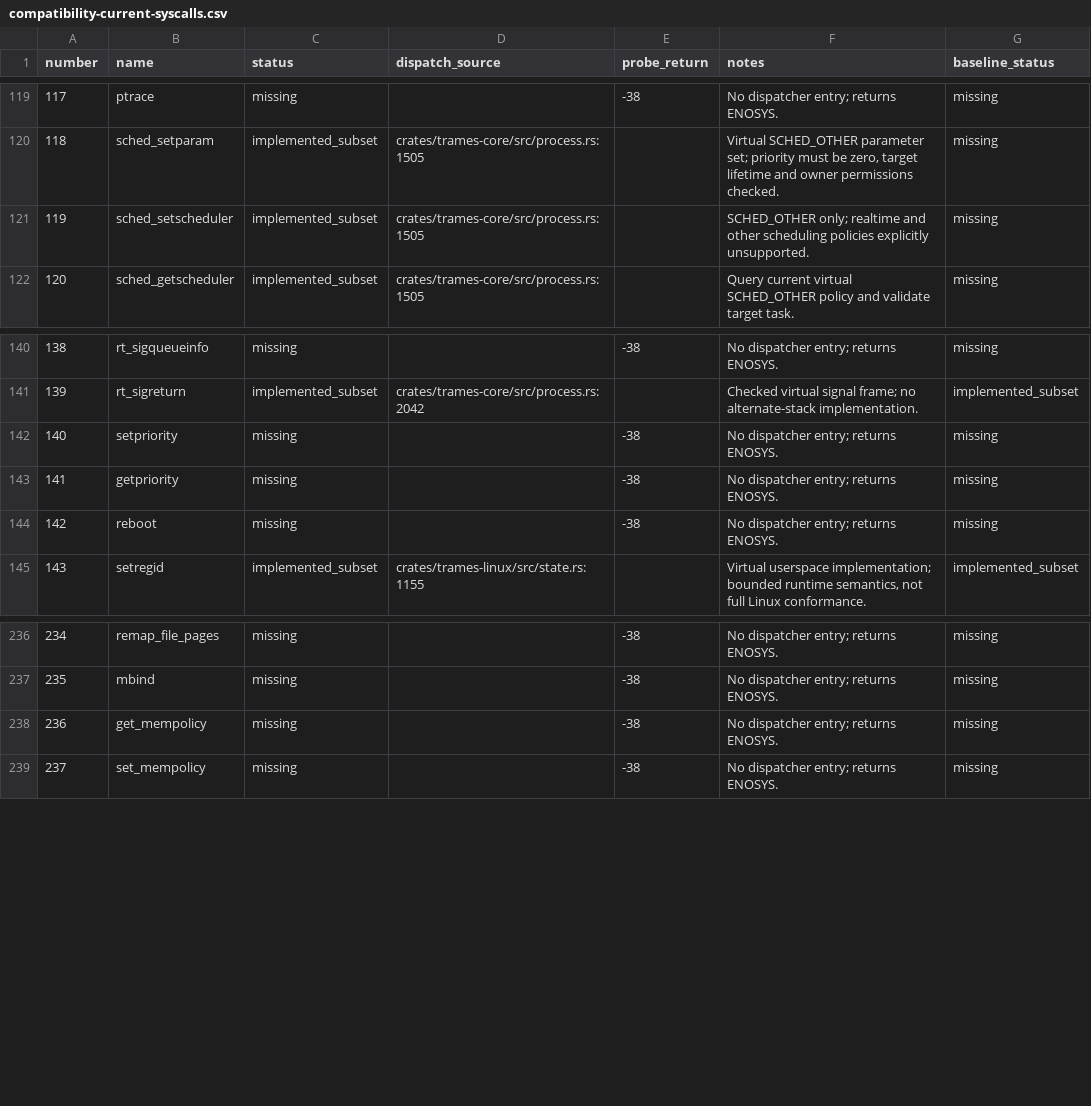
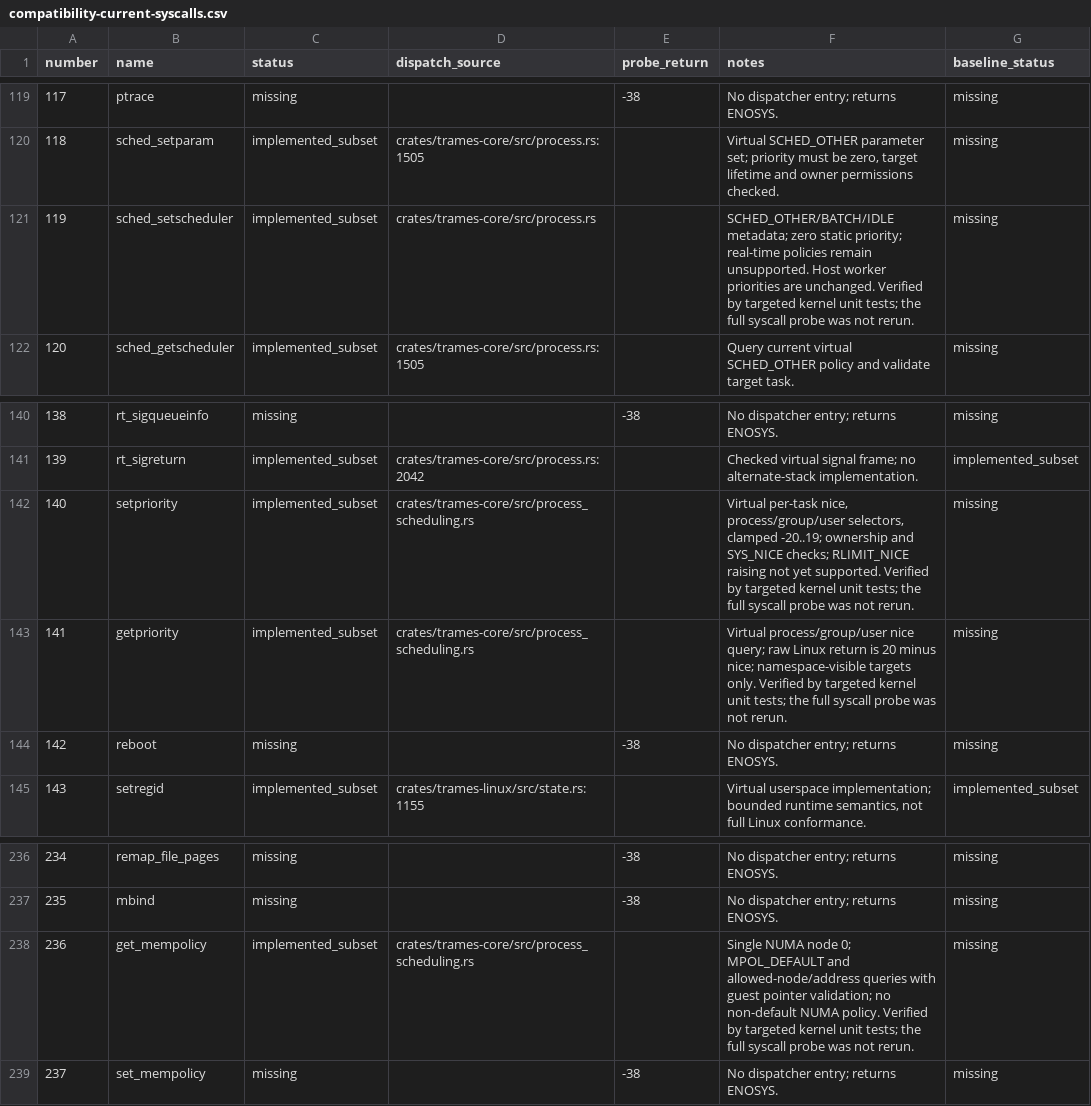
Before and after one commit to kb5000/trames, a CSV file: docs/validation/compatibility-current-syscalls.csv, drawn as a sheet; only a part is shown, gaps mark what is left out.

Commit message:
Fix single-terminal minimization and connect GTK clipboard to iPad
Gate hidden terminal activation and defer representable keyboard transitions. Use two-second CPU samples and an invisible resize corner. Add the data-device manager required for GTK seats, nonblocking clipboard FD relays, and automatic native text clipboard requests using the iPadOS paste permission flow. Add virtual nice, normal/batch/idle policy metadata and single-node get_mempolicy support. Bind targeted CI validation to this source tree; reuse unchanged guest inputs and previous CPU/network/container validation. Prepare build 21 as a test IPA without publishing a release.

```diff
--- a/docs/validation/compatibility-current-syscalls.csv
+++ b/docs/validation/compatibility-current-syscalls.csv
@@ -120,3 +120,3 @@ number,name,status,dispatch_source,probe_return,notes,baseline_status
 118,sched_setparam,implemented_subset,crates/trames-core/src/process.rs:1505,,"Virtual SCHED_OTHER parameter set; priority must be zero, target lifetime and owner permissions checked.",missing
-119,sched_setscheduler,implemented_subset,crates/trames-core/src/process.rs:1505,,SCHED_OTHER only; realtime and other scheduling policies explicitly unsupported.,missing
+119,sched_setscheduler,implemented_subset,crates/trames-core/src/process.rs,,SCHED_OTHER/BATCH/IDLE metadata; zero static priority; real-time policies remain unsupported. Host worker priorities are unchanged. Verified by targeted kernel unit tests; the full syscall probe was not rerun.,missing
 120,sched_getscheduler,implemented_subset,crates/trames-core/src/process.rs:1505,,Query current virtual SCHED_OTHER policy and validate target task.,missing
@@ -141,4 +141,4 @@ number,name,status,dispatch_source,probe_return,notes,baseline_status
 139,rt_sigreturn,implemented_subset,crates/trames-core/src/process.rs:2042,,Checked virtual signal frame; no alternate-stack implementation.,implemented_subset
-140,setpriority,missing,,-38,No dispatcher entry; returns ENOSYS.,missing
-141,getpriority,missing,,-38,No dispatcher entry; returns ENOSYS.,missing
+140,setpriority,implemented_subset,crates/trames-core/src/process_scheduling.rs,,"Virtual per-task nice, process/group/user selectors, clamped -20..19; ownership and SYS_NICE checks; RLIMIT_NICE raising not yet supported. Verified by targeted kernel unit tests; the full syscall probe was not rerun.",missing
+141,getpriority,implemented_subset,crates/trames-core/src/process_scheduling.rs,,Virtual process/group/user nice query; raw Linux return is 20 minus nice; namespace-visible targets only. Verified by targeted kernel unit tests; the full syscall probe was not rerun.,missing
 142,reboot,missing,,-38,No dispatcher entry; returns ENOSYS.,missing
@@ -237,3 +237,3 @@ number,name,status,dispatch_source,probe_return,notes,baseline_status
 235,mbind,missing,,-38,No dispatcher entry; returns ENOSYS.,missing
-236,get_mempolicy,missing,,-38,No dispatcher entry; returns ENOSYS.,missing
+236,get_mempolicy,implemented_subset,crates/trames-core/src/process_scheduling.rs,,Single NUMA node 0; MPOL_DEFAULT and allowed-node/address queries with guest pointer validation; no non-default NUMA policy. Verified by targeted kernel unit tests; the full syscall probe was not rerun.,missing
 237,set_mempolicy,missing,,-38,No dispatcher entry; returns ENOSYS.,missing
```
Also changed, not shown: 35 other files.
